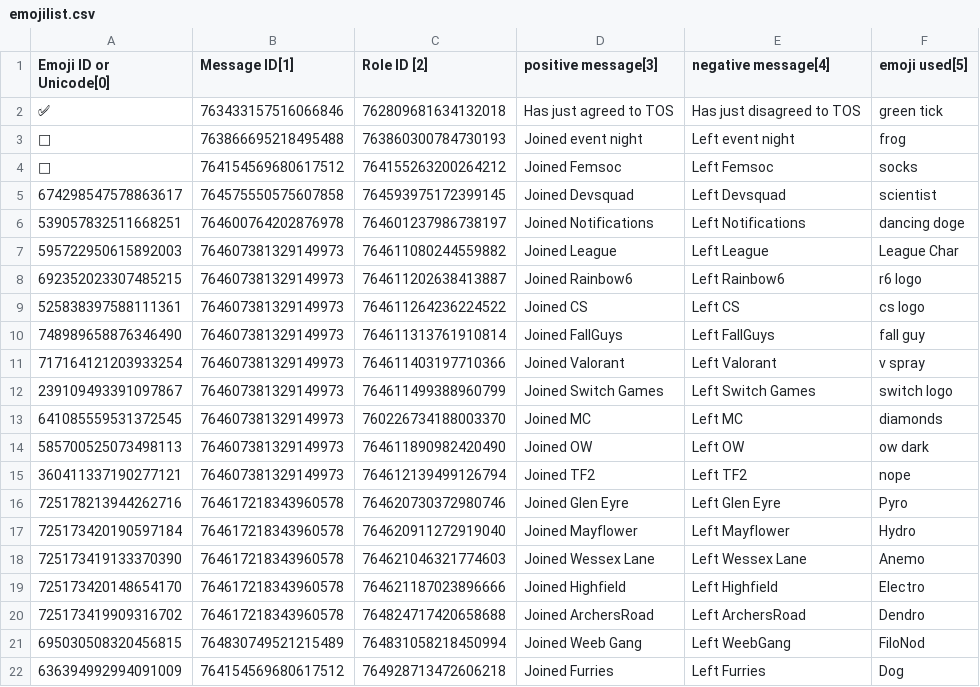
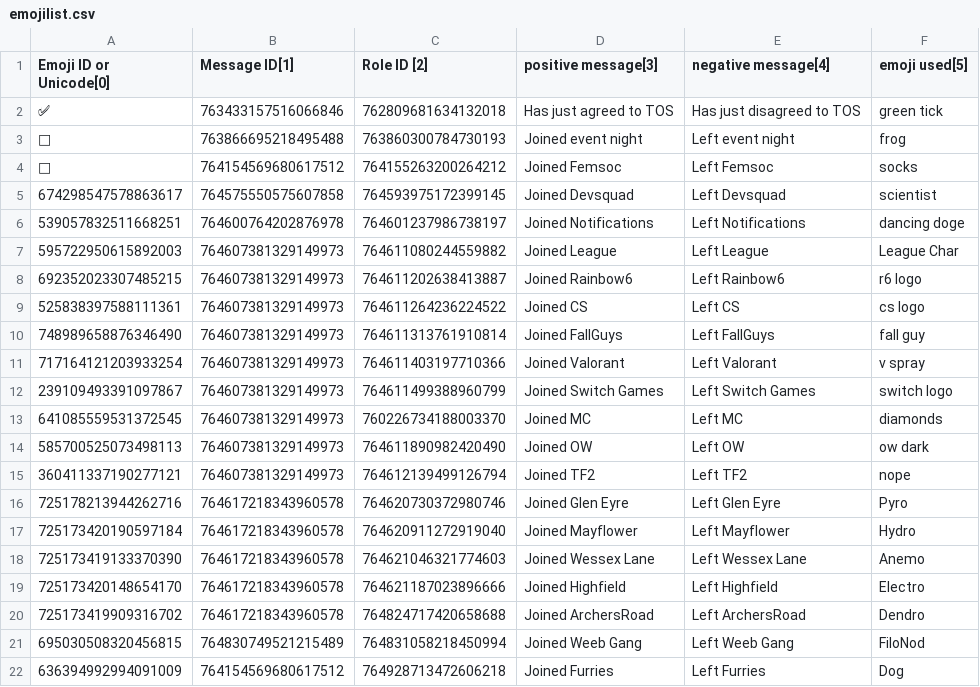
Before and after one commit to Jacob26502/DISC-BOT, a CSV file: emojilist.csv, drawn as a sheet.

```diff
--- a/emojilist.csv
+++ b/emojilist.csv
@@ -20,3 +20,3 @@ Emoji ID or Unicode[0],Message ID[1], Role ID [2], positive message[3], negative
 725173419909316702,764617218343960578,764824717420658688,Joined ArchersRoad,Left ArchersRoad, Dendro
-695030508320456815,764830749521215489,764831058218450994,Joined Weeb Gang,Left WeebGang, FiloNod
+695030508320456815,764830749521215489,764831058218450994,Joined Weeb Gang,Left Weeb Gang, FiloNod
 636394992994091009,764154569680617512,764928713472606218,Joined Furries,Left Furries, Dog
```
Also changed, not shown: 1 other file.
